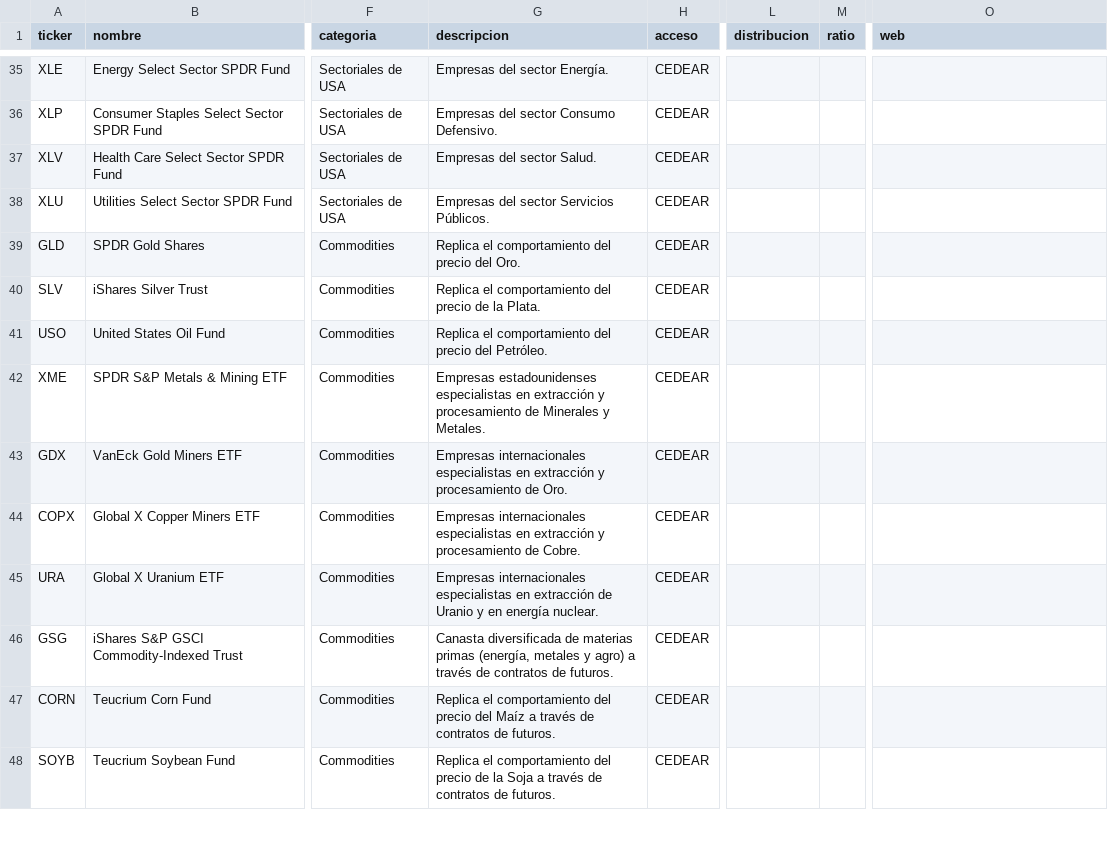
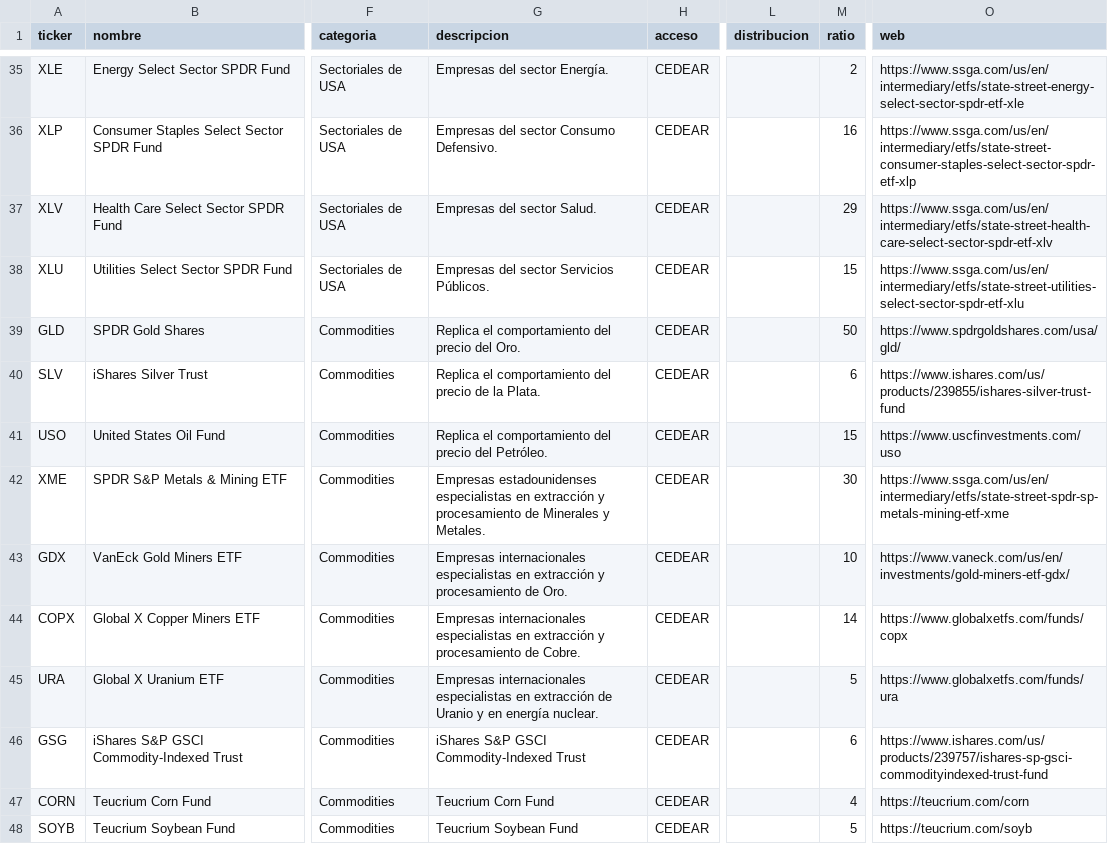
Before and after one commit to Guilloteeeeeee/TODO-CEDEAR, a CSV file: data/etfs.csv, drawn as a sheet; only a part is shown, gaps mark what is left out; the diff covers the shown part only; the diff names each change by its address in the sheet, - before the commit and + after, or states it on an @@ line.

```diff
--- a/data/etfs.csv
+++ b/data/etfs.csv
-M35 (ratio): (empty)
+M35 (ratio): 2
-O35 (web): (empty)
+O35 (web): https://www.ssga.com/us/en/intermediary/etfs/state-street-energy-select-sector-spdr-etf-xle
-M36 (ratio): (empty)
+M36 (ratio): 16
-O36 (web): (empty)
+O36 (web): https://www.ssga.com/us/en/intermediary/etfs/state-street-consumer-staples-select-sector-spdr-etf-xlp
-M37 (ratio): (empty)
+M37 (ratio): 29
-O37 (web): (empty)
+O37 (web): https://www.ssga.com/us/en/intermediary/etfs/state-street-health-care-select-sector-spdr-etf-xlv
-M38 (ratio): (empty)
+M38 (ratio): 15
-O38 (web): (empty)
+O38 (web): https://www.ssga.com/us/en/intermediary/etfs/state-street-utilities-select-sector-spdr-etf-xlu
-M39 (ratio): (empty)
+M39 (ratio): 50
-O39 (web): (empty)
+O39 (web): https://www.spdrgoldshares.com/usa/gld/
-M40 (ratio): (empty)
+M40 (ratio): 6
-O40 (web): (empty)
+O40 (web): https://www.ishares.com/us/products/239855/ishares-silver-trust-fund
-M41 (ratio): (empty)
+M41 (ratio): 15
-O41 (web): (empty)
+O41 (web): https://www.uscfinvestments.com/uso
-M42 (ratio): (empty)
+M42 (ratio): 30
-O42 (web): (empty)
+O42 (web): https://www.ssga.com/us/en/intermediary/etfs/state-street-spdr-sp-metals-mining-etf-xme
-M43 (ratio): (empty)
+M43 (ratio): 10
-O43 (web): (empty)
+O43 (web): https://www.vaneck.com/us/en/investments/gold-miners-etf-gdx/
-M44 (ratio): (empty)
+M44 (ratio): 14
-O44 (web): (empty)
+O44 (web): https://www.globalxetfs.com/funds/copx
-M45 (ratio): (empty)
+M45 (ratio): 5
-O45 (web): (empty)
+O45 (web): https://www.globalxetfs.com/funds/ura
-G46 (descripcion): Canasta diversificada de materias primas (energía, metales y agro) a través de contratos de futuros.
+G46 (descripcion): iShares S&P GSCI Commodity-Indexed Trust
-M46 (ratio): (empty)
+M46 (ratio): 6
-O46 (web): (empty)
+O46 (web): https://www.ishares.com/us/products/239757/ishares-sp-gsci-commodityindexed-trust-fund
-G47 (descripcion): Replica el comportamiento del precio del Maíz a través de contratos de futuros.
+G47 (descripcion): Teucrium Corn Fund
-M47 (ratio): (empty)
+M47 (ratio): 4
-O47 (web): (empty)
+O47 (web): https://teucrium.com/corn
-G48 (descripcion): Replica el comportamiento del precio de la Soja a través de contratos de futuros.
+G48 (descripcion): Teucrium Soybean Fund
-M48 (ratio): (empty)
+M48 (ratio): 5
-O48 (web): (empty)
+O48 (web): https://teucrium.com/soyb
```
Also changed, not shown: 84 edited cells elsewhere in this file, 3 other files.
